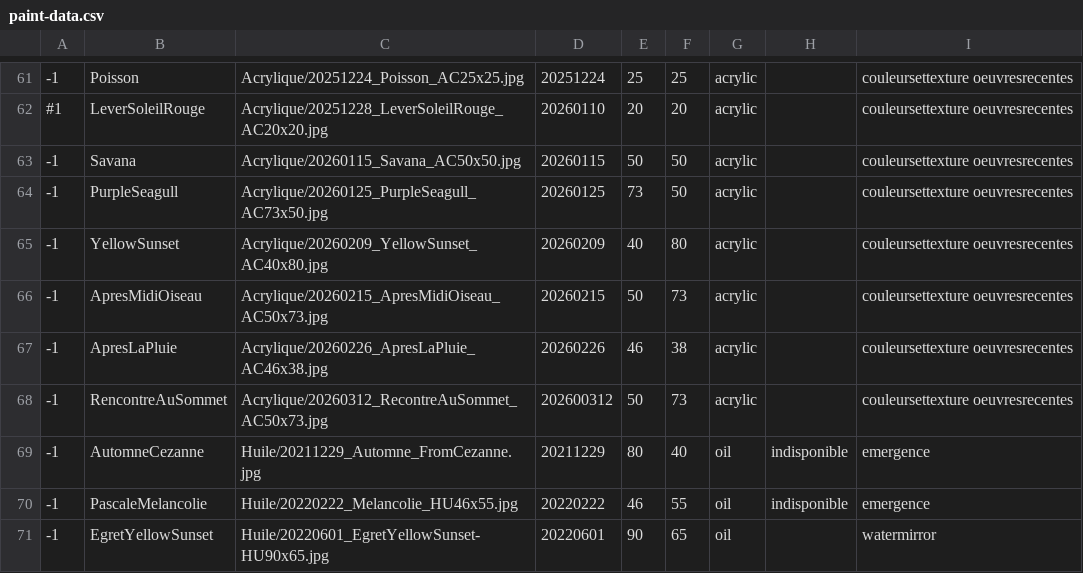
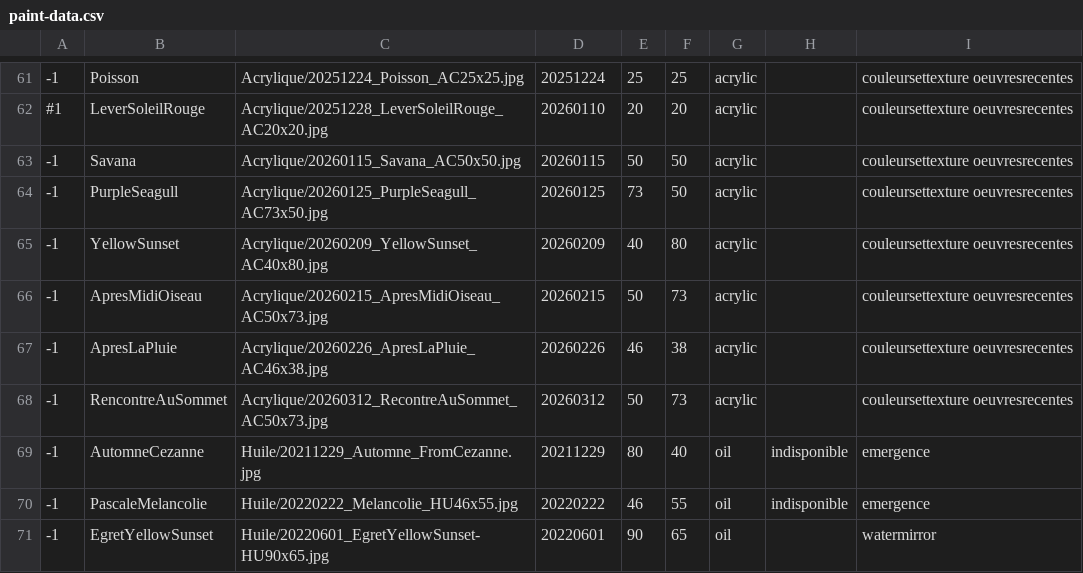
Before and after one commit to MichelEisenmann/gem-gallery, a CSV file: htdocs/public/images/paint-data.csv, drawn as a sheet; only a part is shown, gaps mark what is left out.

Commit message:
fix typos

```diff
--- a/htdocs/public/images/paint-data.csv
+++ b/htdocs/public/images/paint-data.csv
@@ -67,3 +67,3 @@
 -1,ApresLaPluie,Acrylique/20260226_ApresLaPluie_AC46x38.jpg,20260226,46,38,acrylic,,couleursettexture oeuvresrecentes
--1,RencontreAuSommet,Acrylique/20260312_RecontreAuSommet_AC50x73.jpg,202600312,50,73,acrylic,,couleursettexture oeuvresrecentes
+-1,RencontreAuSommet,Acrylique/20260312_RecontreAuSommet_AC50x73.jpg,20260312,50,73,acrylic,,couleursettexture oeuvresrecentes
 -1,AutomneCezanne,Huile/20211229_Automne_FromCezanne.jpg,20211229,80,40,oil,indisponible,emergence
```
Also changed, not shown: 1 other file.
